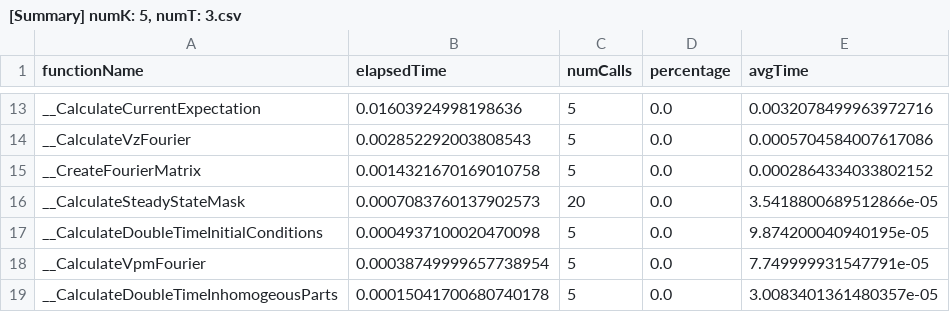
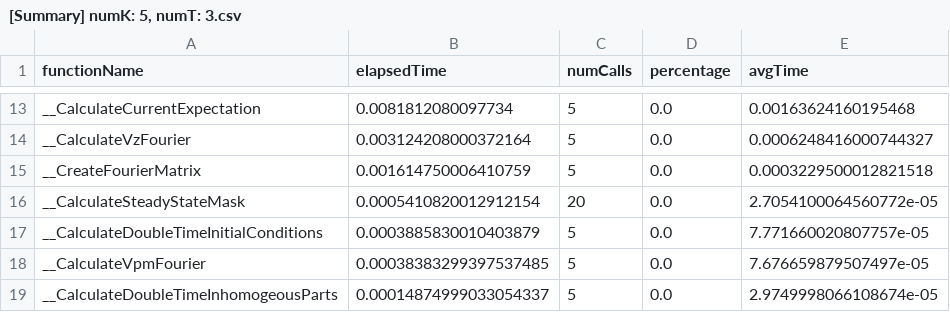
Before and after one commit to OzanKocatepe/sqa-project, a CSV file: simulation-instances/[Summary] numK: 5, numT: 3.csv, drawn as a sheet; only a part is shown, gaps mark what is left out; the diff covers the shown part only; the diff names each change by its address in the sheet, - before the commit and + after, or states it on an @@ line.

```diff
--- a/simulation-instances/[Summary] numK: 5, numT: 3.csv
+++ b/simulation-instances/[Summary] numK: 5, numT: 3.csv
-B13 (elapsedTime): 0.01603924998198636
+B13 (elapsedTime): 0.0081812080097734
-E13 (avgTime): 0.0032078499963972716
+E13 (avgTime): 0.00163624160195468
-B14 (elapsedTime): 0.002852292003808543
+B14 (elapsedTime): 0.003124208000372164
-E14 (avgTime): 0.0005704584007617086
+E14 (avgTime): 0.0006248416000744327
-B15 (elapsedTime): 0.0014321670169010758
+B15 (elapsedTime): 0.001614750006410759
-E15 (avgTime): 0.0002864334033802152
+E15 (avgTime): 0.0003229500012821518
-B16 (elapsedTime): 0.0007083760137902573
+B16 (elapsedTime): 0.0005410820012912154
-E16 (avgTime): 3.5418800689512866e-05
+E16 (avgTime): 2.7054100064560772e-05
-B17 (elapsedTime): 0.0004937100020470098
+B17 (elapsedTime): 0.0003885830010403879
-E17 (avgTime): 9.874200040940195e-05
+E17 (avgTime): 7.771660020807757e-05
-B18 (elapsedTime): 0.00038749999657738954
+B18 (elapsedTime): 0.00038383299397537485
-E18 (avgTime): 7.749999931547791e-05
+E18 (avgTime): 7.676659879507497e-05
-B19 (elapsedTime): 0.00015041700680740178
+B19 (elapsedTime): 0.00014874999033054337
-E19 (avgTime): 3.0083401361480357e-05
+E19 (avgTime): 2.9749998066108674e-05
```
Also changed, not shown: 1 added row, 1 removed row and 30 edited cells elsewhere in this file, 5 other files.
